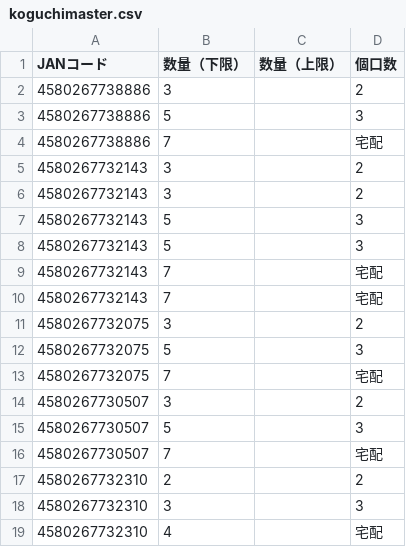
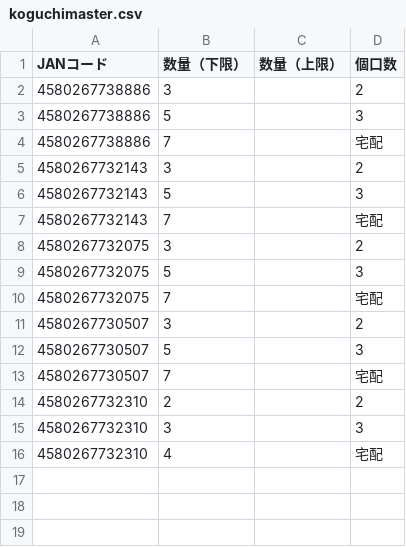
Before and after one commit to kaburera0214-lab/hanyo-converter, a CSV file: koguchimaster.csv, drawn as a sheet; the diff names each change by its address in the sheet, - before the commit and + after, or states it on an @@ line.

Commit message:
Update koguchimaster.csv via app

```diff
--- a/koguchimaster.csv
+++ b/koguchimaster.csv
-row 6: 4580267732143 | 3 |  | 2
-row 8: 4580267732143 | 5 |  | 3
-row 9: 4580267732143 | 7 |  | 宅配
```
